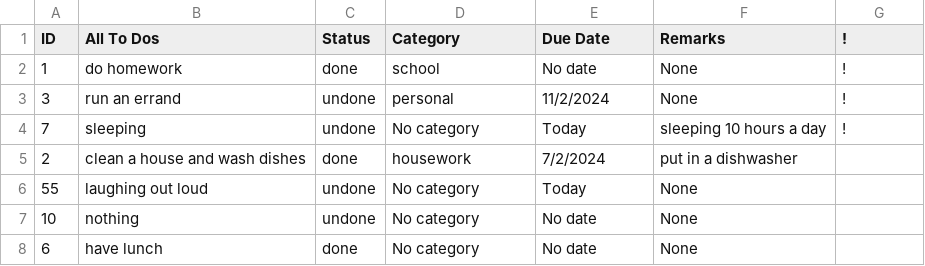
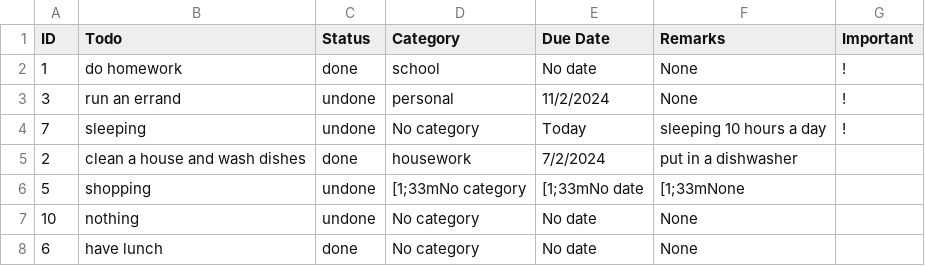
Before and after one commit to PpGamerer/To-Do-List, a CSV file: data.csv, drawn as a sheet; removed rows and columns are numbered as before the commit, all else as after; the diff names each change by its address in the sheet, - before the commit and + after, or states it on an @@ line.

```diff
--- a/data.csv
+++ b/data.csv
-B1: All To Dos
+B1: Todo
-G1: !
+G1: Important
-row 6: 55 | laughing out loud | undone | No category | Today | None
+row 6: 5 | shopping | undone | [1;33mNo category | [1;33mNo date | [1;33mNone
```
Also changed, not shown: 2 other files.
